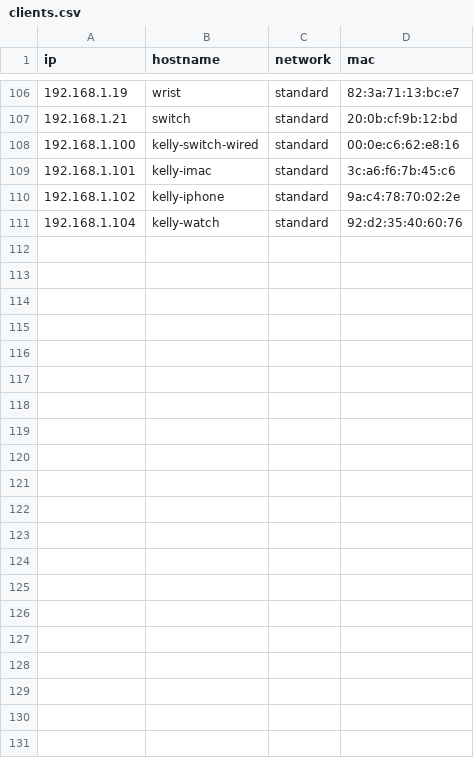
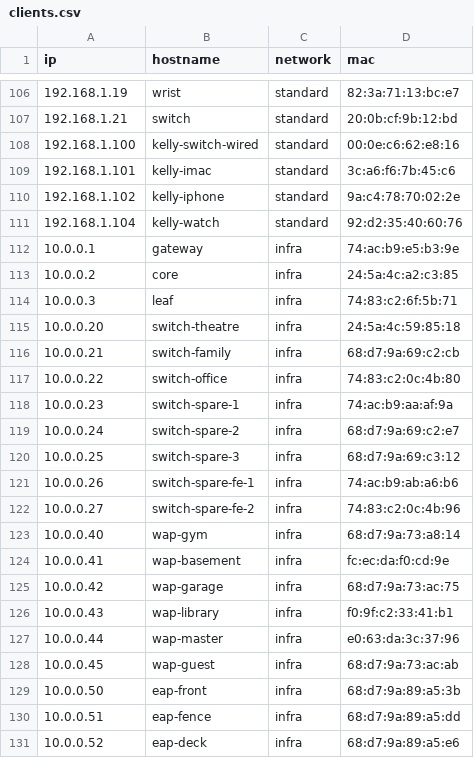
Before and after one commit to akerl/unifi-site, a CSV file: clients.csv, drawn as a sheet; only a part is shown, gaps mark what is left out.

Commit message:
add device clients

```diff
--- a/clients.csv
+++ b/clients.csv
@@ -111 +111,21 @@ ip,hostname,network,mac
 192.168.1.104,kelly-watch,standard,92:d2:35:40:60:76
+10.0.0.1,gateway,infra,74:ac:b9:e5:b3:9e
+10.0.0.2,core,infra,24:5a:4c:a2:c3:85
+10.0.0.3,leaf,infra,74:83:c2:6f:5b:71
+10.0.0.20,switch-theatre,infra,24:5a:4c:59:85:18
+10.0.0.21,switch-family,infra,68:d7:9a:69:c2:cb
+10.0.0.22,switch-office,infra,74:83:c2:0c:4b:80
+10.0.0.23,switch-spare-1,infra,74:ac:b9:aa:af:9a
+10.0.0.24,switch-spare-2,infra,68:d7:9a:69:c2:e7
+10.0.0.25,switch-spare-3,infra,68:d7:9a:69:c3:12
+10.0.0.26,switch-spare-fe-1,infra,74:ac:b9:ab:a6:b6
+10.0.0.27,switch-spare-fe-2,infra,74:83:c2:0c:4b:96
+10.0.0.40,wap-gym,infra,68:d7:9a:73:a8:14
+10.0.0.41,wap-basement,infra,fc:ec:da:f0:cd:9e
+10.0.0.42,wap-garage,infra,68:d7:9a:73:ac:75
+10.0.0.43,wap-library,infra,f0:9f:c2:33:41:b1
+10.0.0.44,wap-master,infra,e0:63:da:3c:37:96
+10.0.0.45,wap-guest,infra,68:d7:9a:73:ac:ab
+10.0.0.50,eap-front,infra,68:d7:9a:89:a5:3b
+10.0.0.51,eap-fence,infra,68:d7:9a:89:a5:dd
+10.0.0.52,eap-deck,infra,68:d7:9a:89:a5:e6
```
Also changed, not shown: 4 other files.
